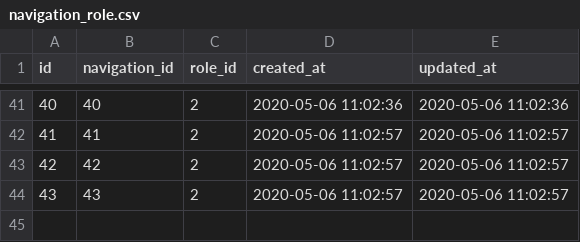
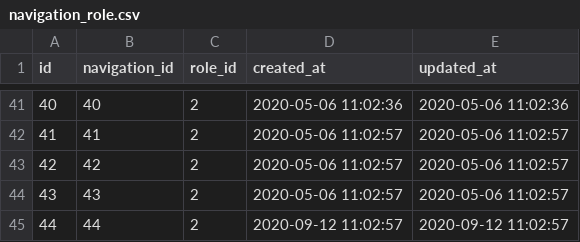
Before and after one commit to bpocallaghan/titan-starter-website, a CSV file: database/seeders/csv/navigation_role.csv, drawn as a sheet; only a part is shown, gaps mark what is left out; the diff names each change by its address in the sheet, - before the commit and + after, or states it on an @@ line.

```diff
--- a/database/seeders/csv/navigation_role.csv
+++ b/database/seeders/csv/navigation_role.csv
+row 45: 44 | 44 | 2 | 2020-09-12 11:02:57 | 2020-09-12 11:02:57
```
Also changed, not shown: database/seeders/csv/layouts.csv, database/seeders/csv/navigations.csv, 52 other files.
